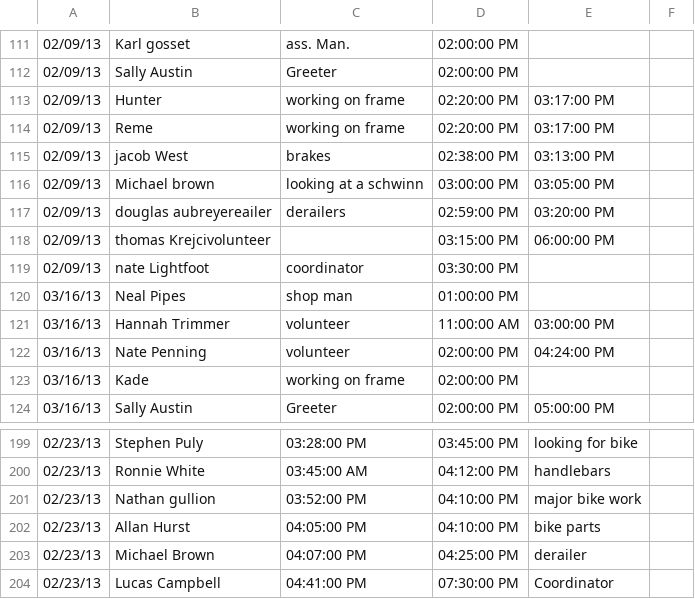
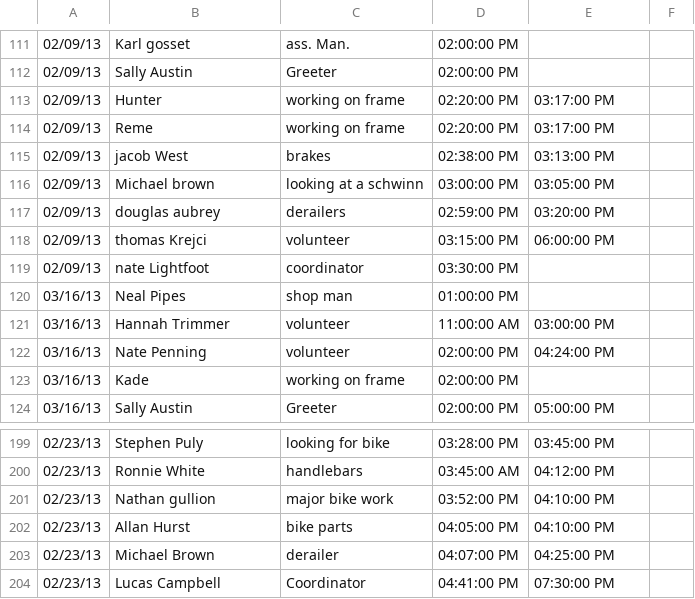
Before and after one commit to bbttxu/cbs, a CSV file: data2013.csv, drawn as a sheet; only a part is shown, gaps mark what is left out; the diff covers the shown part only.

```diff
--- a/data2013.csv
+++ b/data2013.csv
@@ -116,4 +116,4 @@
 02/09/13	Michael brown	looking at a schwinn	03:00:00 PM	03:05:00 PM
-02/09/13	douglas aubreyereailer	derailers	02:59:00 PM	03:20:00 PM
-02/09/13	thomas Krejcivolunteer		03:15:00 PM	06:00:00 PM
+02/09/13	douglas aubrey	derailers	02:59:00 PM	03:20:00 PM
+02/09/13	thomas Krejci	volunteer	03:15:00 PM	06:00:00 PM
 02/09/13	nate Lightfoot	coordinator	03:30:00 PM
@@ -199,6 +199,6 @@
-02/23/13	Stephen Puly	03:28:00 PM	03:45:00 PM	looking for bike
-02/23/13	Ronnie White	03:45:00 AM	04:12:00 PM	handlebars
-02/23/13	Nathan gullion	03:52:00 PM	04:10:00 PM	major bike work
-02/23/13	Allan Hurst	04:05:00 PM	04:10:00 PM	bike parts
-02/23/13	Michael Brown	04:07:00 PM	04:25:00 PM	derailer
-02/23/13	Lucas Campbell	04:41:00 PM	07:30:00 PM	Coordinator
+02/23/13	Stephen Puly	looking for bike	03:28:00 PM	03:45:00 PM
+02/23/13	Ronnie White	handlebars	03:45:00 AM	04:12:00 PM
+02/23/13	Nathan gullion	major bike work	03:52:00 PM	04:10:00 PM
+02/23/13	Allan Hurst	bike parts	04:05:00 PM	04:10:00 PM
+02/23/13	Michael Brown	derailer	04:07:00 PM	04:25:00 PM
+02/23/13	Lucas Campbell	Coordinator	04:41:00 PM	07:30:00 PM
```
Also changed, not shown: 8 added rows, 8 removed rows and 92 edited cells elsewhere in this file, 8 other files.
